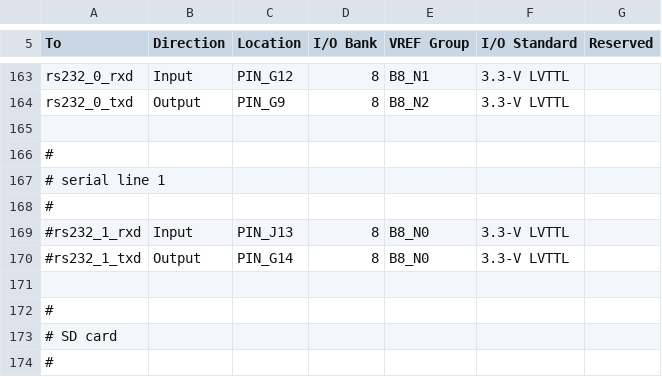
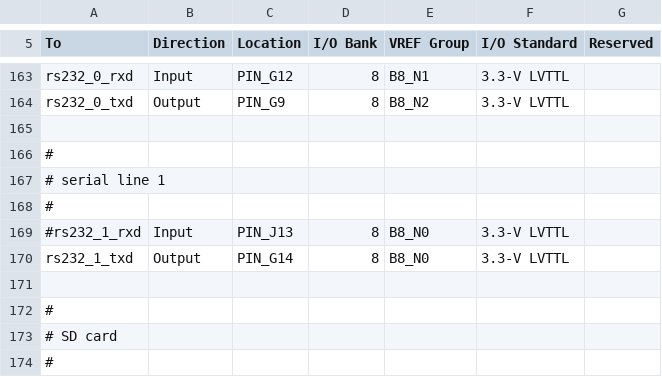
Before and after one commit to hgeisse/THM-Oberon, a CSV file: fpga-RISC5/v0/syn/src/toplevel/risc5.csv, drawn as a sheet; only a part is shown, gaps mark what is left out.

```diff
--- a/fpga-RISC5/v0/syn/src/toplevel/risc5.csv
+++ b/fpga-RISC5/v0/syn/src/toplevel/risc5.csv
@@ -169,3 +169,3 @@ rs232_0_txd,Output,PIN_G9,8,B8_N2,3.3-V LVTTL,
 #rs232_1_rxd,Input,PIN_J13,8,B8_N0,3.3-V LVTTL,
-#rs232_1_txd,Output,PIN_G14,8,B8_N0,3.3-V LVTTL,
+rs232_1_txd,Output,PIN_G14,8,B8_N0,3.3-V LVTTL,
 
```
Also changed, not shown: 3 other files.
